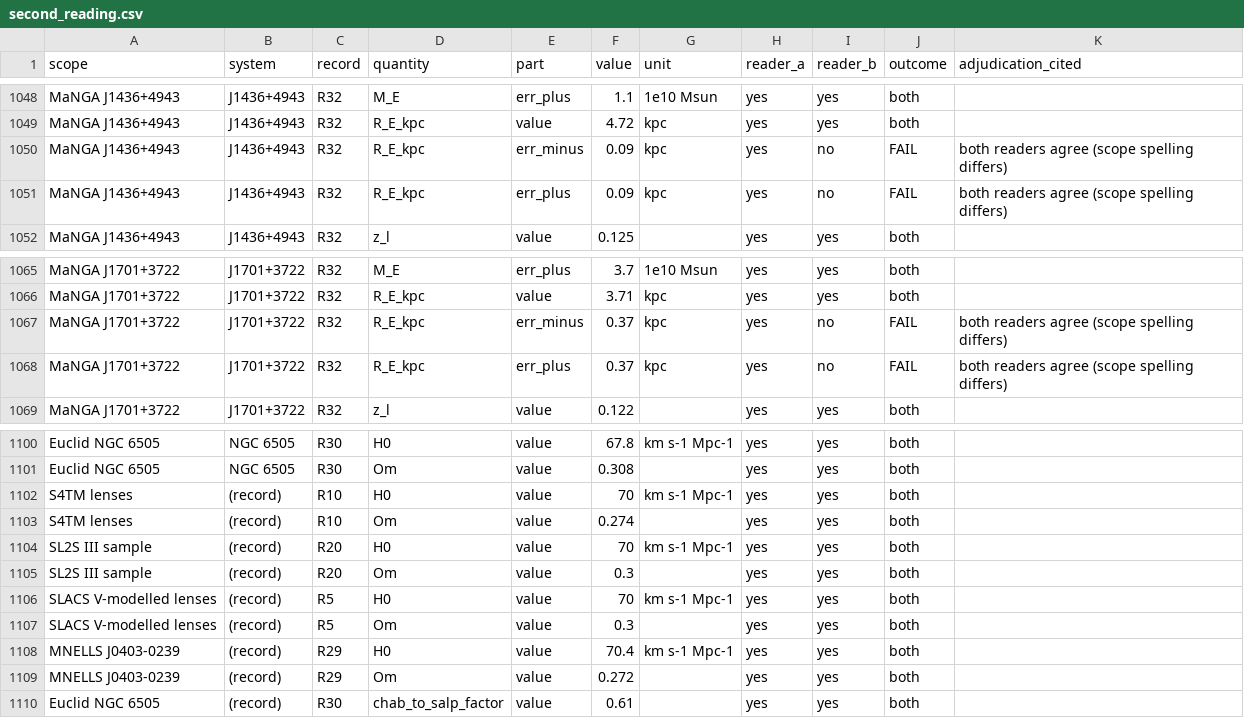
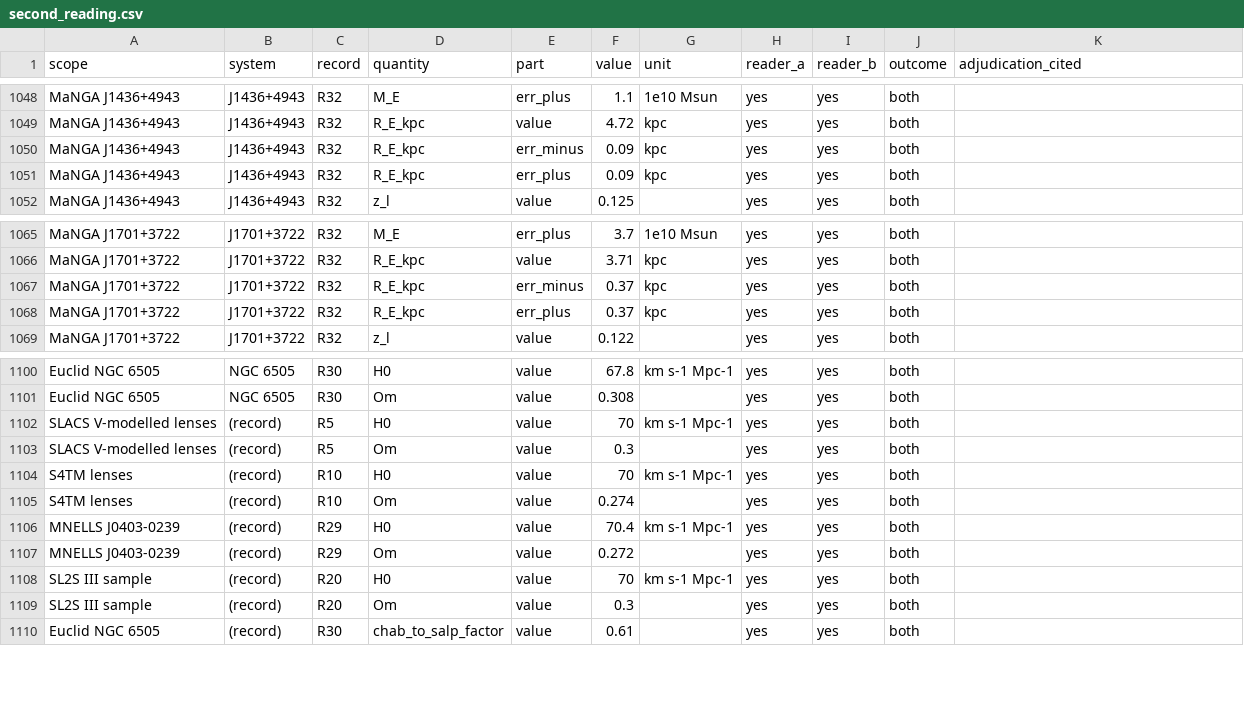
Before and after one commit to extragravitation/atlas, a CSV file: data/packages/aeg-d-strong-lensing/v1/checks/second_reading.csv, drawn as a sheet; only a part is shown, gaps mark what is left out.

```diff
--- a/data/packages/aeg-d-strong-lensing/v1/checks/second_reading.csv
+++ b/data/packages/aeg-d-strong-lensing/v1/checks/second_reading.csv
@@ -1049,4 +1049,4 @@ MaNGA J1436+4943,J1436+4943,R32,M_E,err_plus,1.1,1e10 Msun,yes,yes,both,
 MaNGA J1436+4943,J1436+4943,R32,R_E_kpc,value,4.72,kpc,yes,yes,both,
-MaNGA J1436+4943,J1436+4943,R32,R_E_kpc,err_minus,0.09,kpc,yes,no,FAIL,both readers agree (scope spelling differs)
-MaNGA J1436+4943,J1436+4943,R32,R_E_kpc,err_plus,0.09,kpc,yes,no,FAIL,both readers agree (scope spelling differs)
+MaNGA J1436+4943,J1436+4943,R32,R_E_kpc,err_minus,0.09,kpc,yes,yes,both,
+MaNGA J1436+4943,J1436+4943,R32,R_E_kpc,err_plus,0.09,kpc,yes,yes,both,
 MaNGA J1436+4943,J1436+4943,R32,z_l,value,0.125,,yes,yes,both,
@@ -1066,4 +1066,4 @@ MaNGA J1701+3722,J1701+3722,R32,M_E,err_plus,3.7,1e10 Msun,yes,yes,both,
 MaNGA J1701+3722,J1701+3722,R32,R_E_kpc,value,3.71,kpc,yes,yes,both,
-MaNGA J1701+3722,J1701+3722,R32,R_E_kpc,err_minus,0.37,kpc,yes,no,FAIL,both readers agree (scope spelling differs)
-MaNGA J1701+3722,J1701+3722,R32,R_E_kpc,err_plus,0.37,kpc,yes,no,FAIL,both readers agree (scope spelling differs)
+MaNGA J1701+3722,J1701+3722,R32,R_E_kpc,err_minus,0.37,kpc,yes,yes,both,
+MaNGA J1701+3722,J1701+3722,R32,R_E_kpc,err_plus,0.37,kpc,yes,yes,both,
 MaNGA J1701+3722,J1701+3722,R32,z_l,value,0.122,,yes,yes,both,
@@ -1101,10 +1101,10 @@ Euclid NGC 6505,NGC 6505,R30,H0,value,67.8,km s-1 Mpc-1,yes,yes,both,
 Euclid NGC 6505,NGC 6505,R30,Om,value,0.308,,yes,yes,both,
+SLACS V-modelled lenses,(record),R5,H0,value,70,km s-1 Mpc-1,yes,yes,both,
+SLACS V-modelled lenses,(record),R5,Om,value,0.3,,yes,yes,both,
 S4TM lenses,(record),R10,H0,value,70,km s-1 Mpc-1,yes,yes,both,
 S4TM lenses,(record),R10,Om,value,0.274,,yes,yes,both,
+MNELLS J0403-0239,(record),R29,H0,value,70.4,km s-1 Mpc-1,yes,yes,both,
+MNELLS J0403-0239,(record),R29,Om,value,0.272,,yes,yes,both,
 SL2S III sample,(record),R20,H0,value,70,km s-1 Mpc-1,yes,yes,both,
 SL2S III sample,(record),R20,Om,value,0.3,,yes,yes,both,
-SLACS V-modelled lenses,(record),R5,H0,value,70,km s-1 Mpc-1,yes,yes,both,
-SLACS V-modelled lenses,(record),R5,Om,value,0.3,,yes,yes,both,
-MNELLS J0403-0239,(record),R29,H0,value,70.4,km s-1 Mpc-1,yes,yes,both,
-MNELLS J0403-0239,(record),R29,Om,value,0.272,,yes,yes,both,
 Euclid NGC 6505,(record),R30,chab_to_salp_factor,value,0.61,,yes,yes,both,
```
Also changed, not shown: 6 other files.
